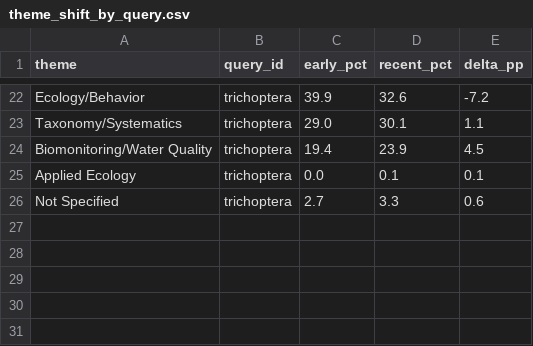
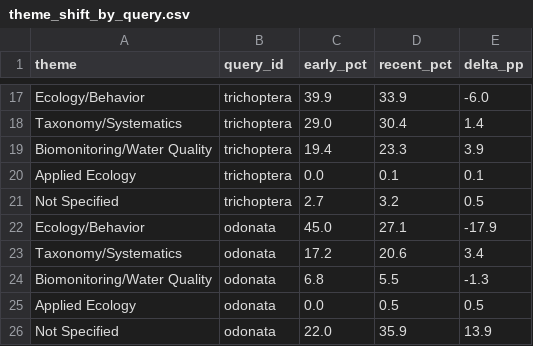
Before and after one commit to qpetalsbreezi/trichoptera-bibliometrics, a CSV file: analysis/combined/theme_shift_by_query.csv, drawn as a sheet; only a part is shown, gaps mark what is left out; addresses are those after the commit; the diff covers the shown part only; the diff names each change by its address in the sheet, - before the commit and + after, or states it on an @@ line.

```diff
--- a/analysis/combined/theme_shift_by_query.csv
+++ b/analysis/combined/theme_shift_by_query.csv
-D17 (recent_pct): 32.6
+D17 (recent_pct): 33.9
-E17 (delta_pp): -7.2
+E17 (delta_pp): -6.0
-D18 (recent_pct): 30.1
+D18 (recent_pct): 30.4
-E18 (delta_pp): 1.1
+E18 (delta_pp): 1.4
-D19 (recent_pct): 23.9
+D19 (recent_pct): 23.3
-E19 (delta_pp): 4.5
+E19 (delta_pp): 3.9
-D21 (recent_pct): 3.3
+D21 (recent_pct): 3.2
-E21 (delta_pp): 0.6
+E21 (delta_pp): 0.5
+row 22: Ecology/Behavior | odonata | 45.0 | 27.1 | -17.9
+row 23: Taxonomy/Systematics | odonata | 17.2 | 20.6 | 3.4
+row 24: Biomonitoring/Water Quality | odonata | 6.8 | 5.5 | -1.3
+row 25: Applied Ecology | odonata | 0.0 | 0.5 | 0.5
+row 26: Not Specified | odonata | 22.0 | 35.9 | 13.9
```
Also changed, not shown: 4 added rows, 9 removed rows and 19 edited cells elsewhere in this file, analysis/combined/cross_taxa_metrics.csv, analysis/combined/yearly_publication_volume_by_query.csv, 47 other files.
